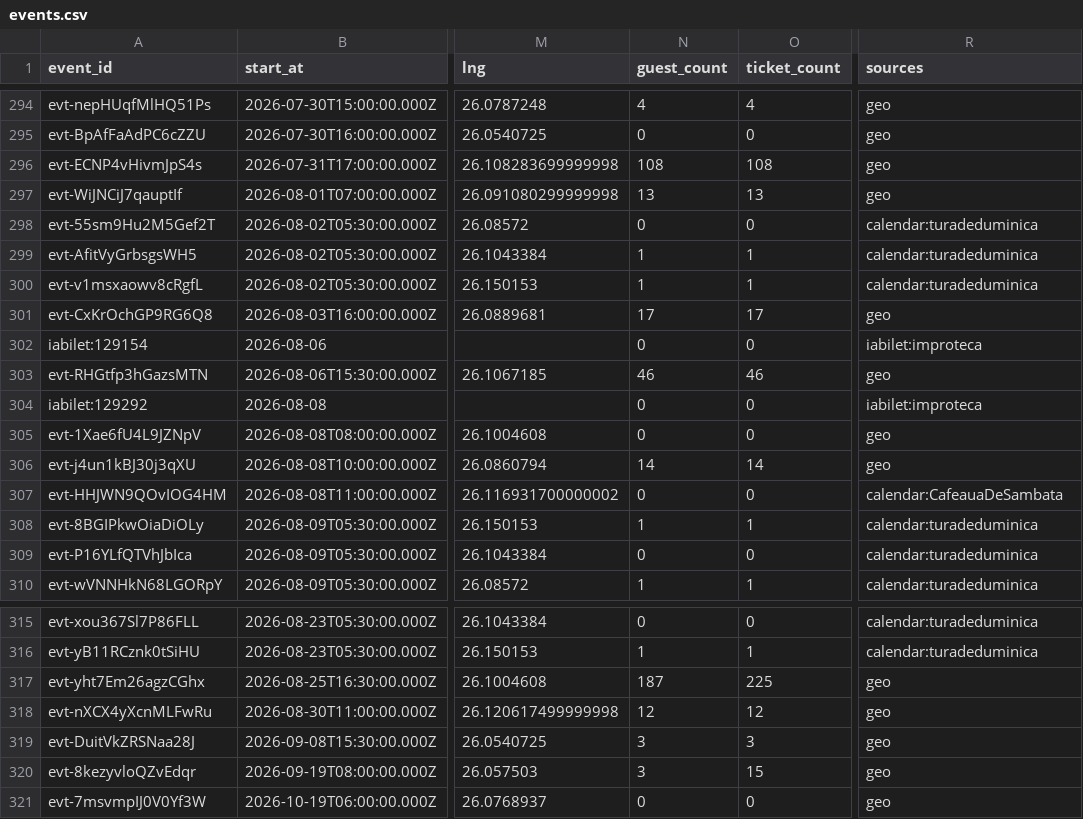
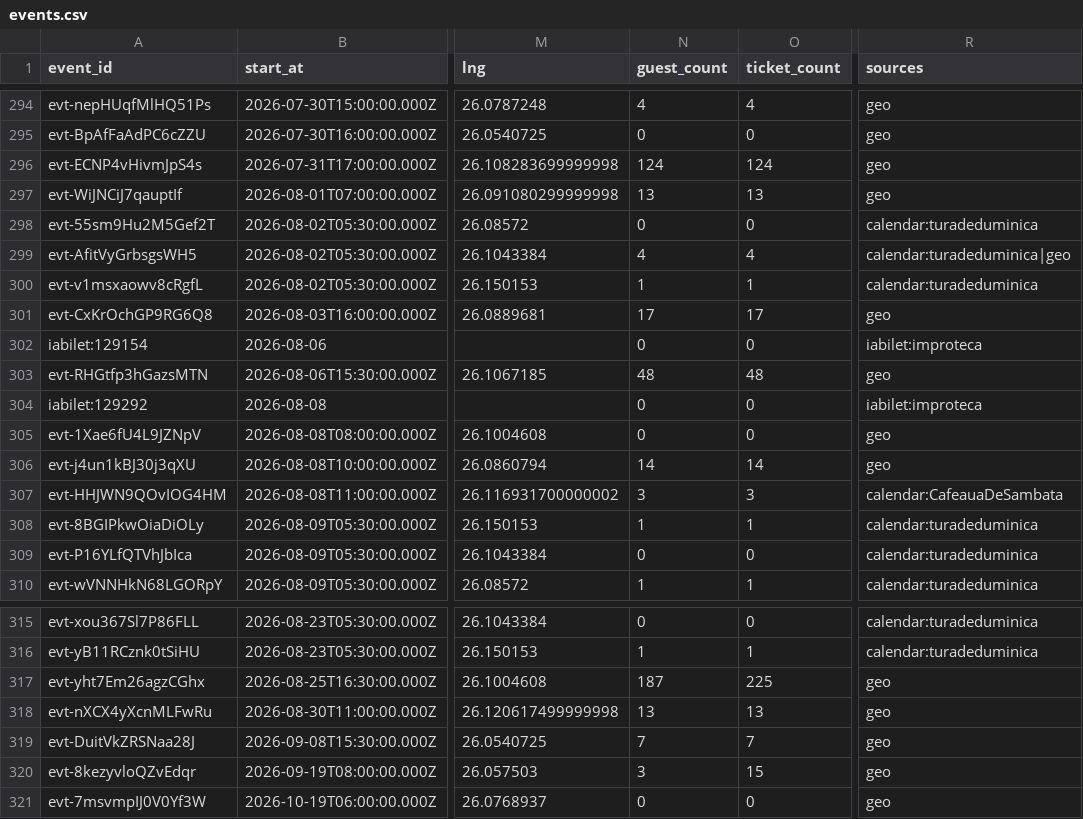
Before and after one commit to FlorinPopaCodes/bucharest-meetup-tracker, a CSV file: data/events.csv, drawn as a sheet; only a part is shown, gaps mark what is left out; the diff names each change by its address in the sheet, - before the commit and + after, or states it on an @@ line.

```diff
--- a/data/events.csv
+++ b/data/events.csv
-N296 (guest_count): 108
+N296 (guest_count): 124
-O296 (ticket_count): 108
+O296 (ticket_count): 124
-N299 (guest_count): 1
+N299 (guest_count): 4
-O299 (ticket_count): 1
+O299 (ticket_count): 4
-R299 (sources): calendar:turadeduminica
+R299 (sources): calendar:turadeduminica|geo
-N303 (guest_count): 46
+N303 (guest_count): 48
-O303 (ticket_count): 46
+O303 (ticket_count): 48
-N307 (guest_count): 0
+N307 (guest_count): 3
-O307 (ticket_count): 0
+O307 (ticket_count): 3
-N318 (guest_count): 12
+N318 (guest_count): 13
-O318 (ticket_count): 12
+O318 (ticket_count): 13
-N319 (guest_count): 3
+N319 (guest_count): 7
-O319 (ticket_count): 3
+O319 (ticket_count): 7
```
Also changed, not shown: 3 other files.
